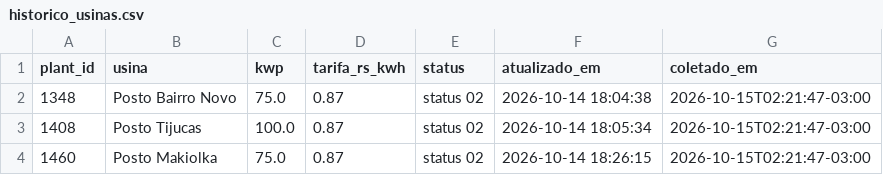
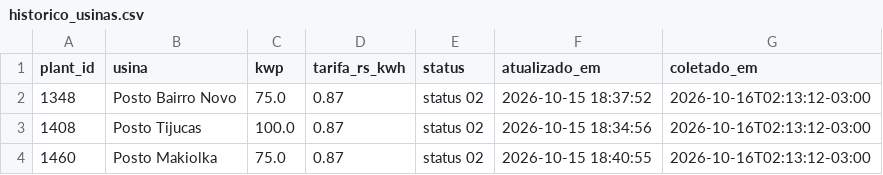
Before and after one commit to gabriiwa/Placas-Solares-Relatrios, a CSV file: dados/historico_usinas.csv, drawn as a sheet.

```diff
--- a/dados/historico_usinas.csv
+++ b/dados/historico_usinas.csv
@@ -1,4 +1,4 @@
 plant_id,usina,kwp,tarifa_rs_kwh,status,atualizado_em,coletado_em
-1348,Posto Bairro Novo,75.0,0.87,status 02,2026-10-14 18:04:38,2026-10-15T02:21:47-03:00
-1408,Posto Tijucas,100.0,0.87,status 02,2026-10-14 18:05:34,2026-10-15T02:21:47-03:00
-1460,Posto Makiolka,75.0,0.87,status 02,2026-10-14 18:26:15,2026-10-15T02:21:47-03:00
+1348,Posto Bairro Novo,75.0,0.87,status 02,2026-10-15 18:37:52,2026-10-16T02:13:12-03:00
+1408,Posto Tijucas,100.0,0.87,status 02,2026-10-15 18:34:56,2026-10-16T02:13:12-03:00
+1460,Posto Makiolka,75.0,0.87,status 02,2026-10-15 18:40:55,2026-10-16T02:13:12-03:00
```
Also changed, not shown: dados/historico.csv.
